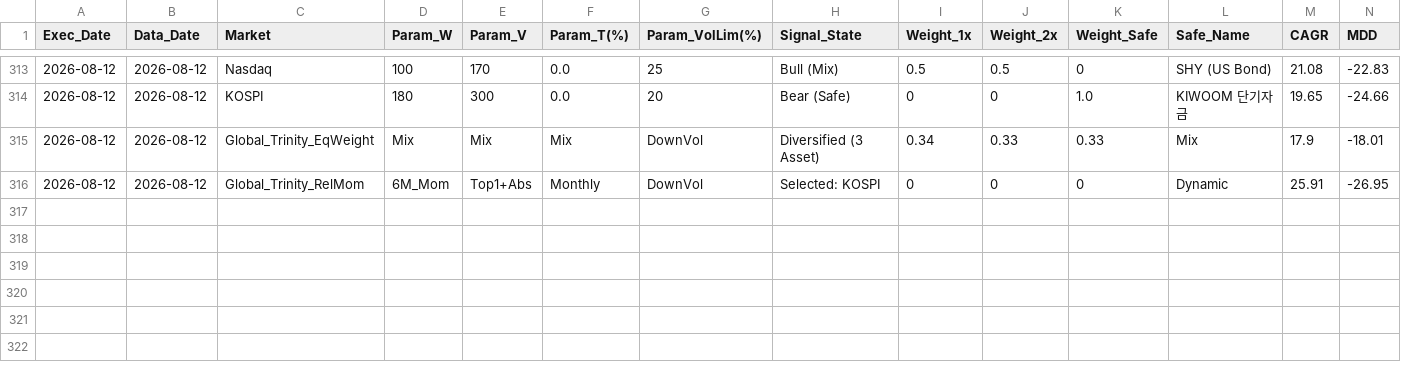
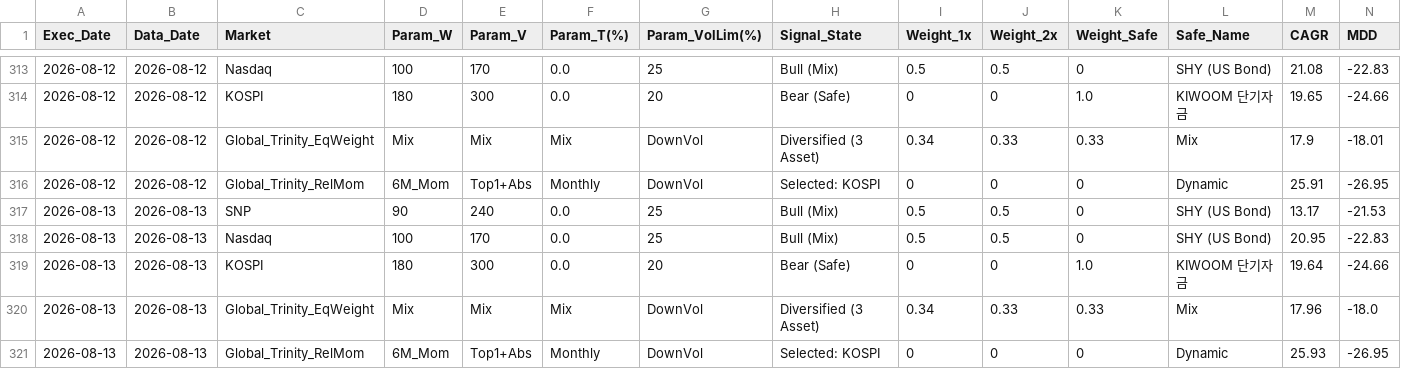
Before and after one commit to crowmag2/wejump, a CSV file: daily_plots_v9_live/daily_portfolio_log_v9_live.csv, drawn as a sheet; only a part is shown, gaps mark what is left out; rows hold the shown columns only; the diff names each change by its address in the sheet, - before the commit and + after, or states it on an @@ line.

```diff
--- a/daily_plots_v9_live/daily_portfolio_log_v9_live.csv
+++ b/daily_plots_v9_live/daily_portfolio_log_v9_live.csv
+row 317: 2026-08-13 | 2026-08-13 | SNP | 90 | 240 | 0.0 | 25 | Bull (Mix) | 0.5 | 0.5 | 0 | SHY (US Bond) | 13.17 | -21.53
+row 318: 2026-08-13 | 2026-08-13 | Nasdaq | 100 | 170 | 0.0 | 25 | Bull (Mix) | 0.5 | 0.5 | 0 | SHY (US Bond) | 20.95 | -22.83
+row 319: 2026-08-13 | 2026-08-13 | KOSPI | 180 | 300 | 0.0 | 20 | Bear (Safe) | 0 | 0 | 1.0 | KIWOOM 단기자금 | 19.64 | -24.66
+row 320: 2026-08-13 | 2026-08-13 | Global_Trinity_EqWeight | Mix | Mix | Mix | DownVol | Diversified (3 Asset) | 0.34 | 0.33 | 0.33 | Mix | 17.96 | -18.0
+row 321: 2026-08-13 | 2026-08-13 | Global_Trinity_RelMom | 6M_Mom | Top1+Abs | Monthly | DownVol | Selected: KOSPI | 0 | 0 | 0 | Dynamic | 25.93 | -26.95
```
Also changed, not shown: 7 other files.
